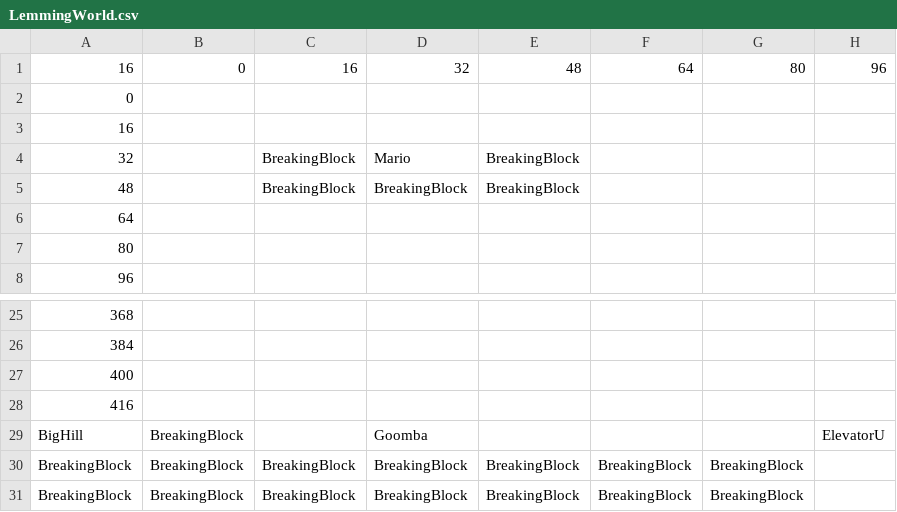
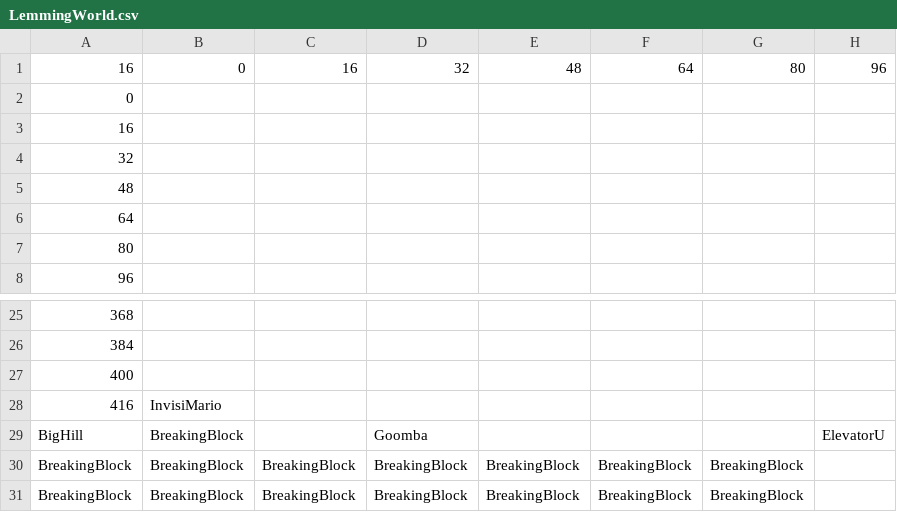
Before and after one commit to Bartholomew-m134/BuckeyeGameEngine, a CSV file: Game/GameContent/Levels/LemmingWorld.csv, drawn as a sheet; only a part is shown, gaps mark what is left out; the diff names each change by its address in the sheet, - before the commit and + after, or states it on an @@ line.

Commit message:
game state transitions

```diff
--- a/Game/GameContent/Levels/LemmingWorld.csv
+++ b/Game/GameContent/Levels/LemmingWorld.csv
-C4:C5: BreakingBlock
+C4:C5: (empty)
-D4: Mario
+D4: (empty)
-E4:E5: BreakingBlock
+E4:E5: (empty)
-D5: BreakingBlock
+D5: (empty)
-B28: (empty)
+B28: InvisiMario
```
Also changed, not shown: 10 other files.
